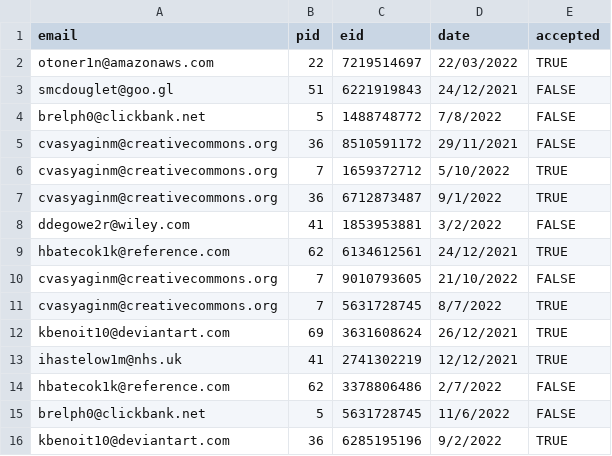
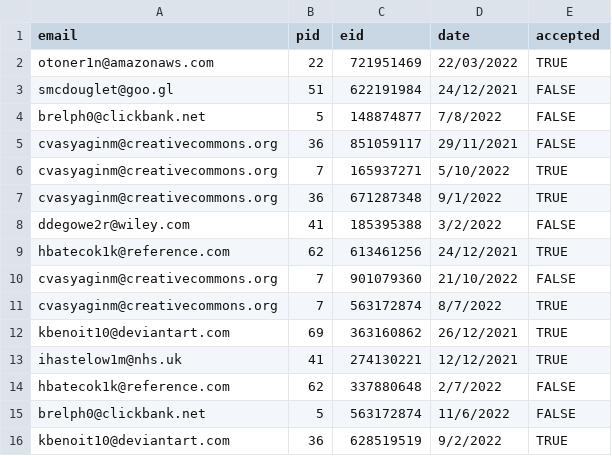
Before and after one commit to theopin/Punchender, a CSV file: data/refunds.csv, drawn as a sheet.

```diff
--- a/data/refunds.csv
+++ b/data/refunds.csv
@@ -1,16 +1,16 @@
 email,pid,eid,date,accepted
-otoner1n@amazonaws.com,22,7219514697,22/03/2022,TRUE
-smcdouglet@goo.gl,51,6221919843,24/12/2021,FALSE
-brelph0@clickbank.net,5,1488748772,7/8/2022,FALSE
-cvasyaginm@creativecommons.org,36,8510591172,29/11/2021,FALSE
-cvasyaginm@creativecommons.org,7,1659372712,5/10/2022,TRUE
-cvasyaginm@creativecommons.org,36,6712873487,9/1/2022,TRUE
-ddegowe2r@wiley.com,41,1853953881,3/2/2022,FALSE
-hbatecok1k@reference.com,62,6134612561,24/12/2021,TRUE
-cvasyaginm@creativecommons.org,7,9010793605,21/10/2022,FALSE
-cvasyaginm@creativecommons.org,7,5631728745,8/7/2022,TRUE
-kbenoit10@deviantart.com,69,3631608624,26/12/2021,TRUE
-ihastelow1m@nhs.uk,41,2741302219,12/12/2021,TRUE
-hbatecok1k@reference.com,62,3378806486,2/7/2022,FALSE
-brelph0@clickbank.net,5,5631728745,11/6/2022,FALSE
-kbenoit10@deviantart.com,36,6285195196,9/2/2022,TRUE
+otoner1n@amazonaws.com,22,721951469,22/03/2022,TRUE
+smcdouglet@goo.gl,51,622191984,24/12/2021,FALSE
+brelph0@clickbank.net,5,148874877,7/8/2022,FALSE
+cvasyaginm@creativecommons.org,36,851059117,29/11/2021,FALSE
+cvasyaginm@creativecommons.org,7,165937271,5/10/2022,TRUE
+cvasyaginm@creativecommons.org,36,671287348,9/1/2022,TRUE
+ddegowe2r@wiley.com,41,185395388,3/2/2022,FALSE
+hbatecok1k@reference.com,62,613461256,24/12/2021,TRUE
+cvasyaginm@creativecommons.org,7,901079360,21/10/2022,FALSE
+cvasyaginm@creativecommons.org,7,563172874,8/7/2022,TRUE
+kbenoit10@deviantart.com,69,363160862,26/12/2021,TRUE
+ihastelow1m@nhs.uk,41,274130221,12/12/2021,TRUE
+hbatecok1k@reference.com,62,337880648,2/7/2022,FALSE
+brelph0@clickbank.net,5,563172874,11/6/2022,FALSE
+kbenoit10@deviantart.com,36,628519519,9/2/2022,TRUE
```
Also changed, not shown: data/employees.csv, data/project_types.csv, 3 other files.
